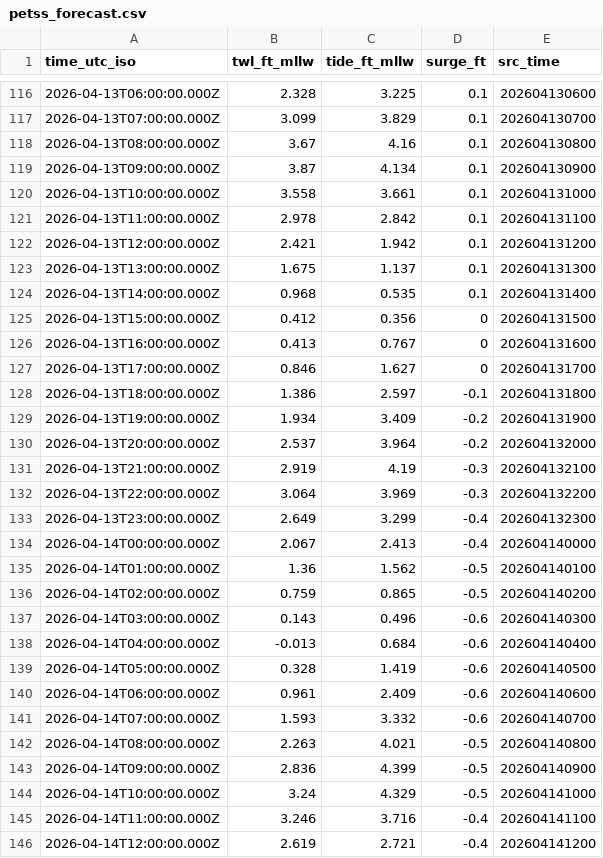
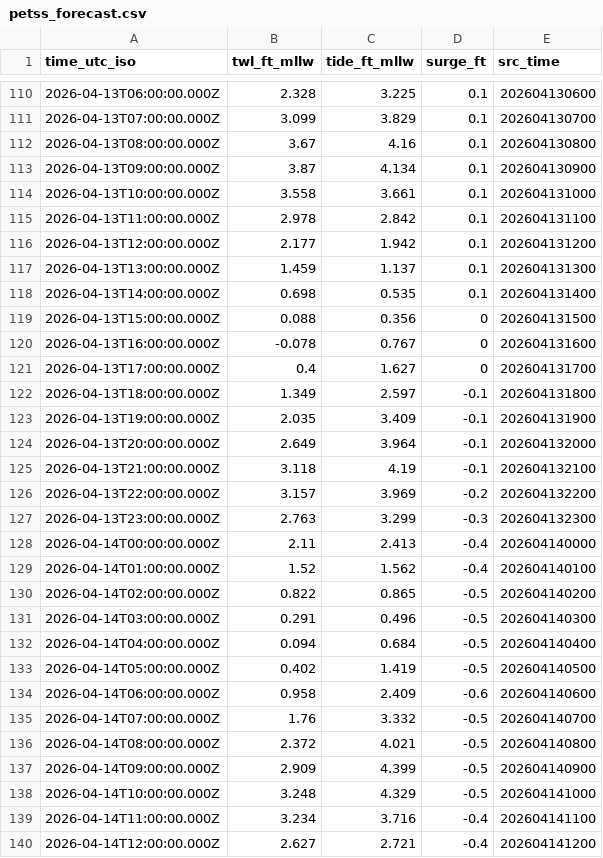
Before and after one commit to hondrospj/Belmar, a CSV file: data/petss_forecast.csv, drawn as a sheet; only a part is shown, gaps mark what is left out; the diff covers the shown part only.

```diff
--- a/data/petss_forecast.csv
+++ b/data/petss_forecast.csv
@@ -121,26 +115,26 @@ time_utc_iso,twl_ft_mllw,tide_ft_mllw,surge_ft,src_time
 2026-04-13T11:00:00.000Z,2.978,2.842,0.1,202604131100
-2026-04-13T12:00:00.000Z,2.421,1.942,0.1,202604131200
-2026-04-13T13:00:00.000Z,1.675,1.137,0.1,202604131300
-2026-04-13T14:00:00.000Z,0.968,0.535,0.1,202604131400
-2026-04-13T15:00:00.000Z,0.412,0.356,0,202604131500
-2026-04-13T16:00:00.000Z,0.413,0.767,0,202604131600
-2026-04-13T17:00:00.000Z,0.846,1.627,0,202604131700
-2026-04-13T18:00:00.000Z,1.386,2.597,-0.1,202604131800
-2026-04-13T19:00:00.000Z,1.934,3.409,-0.2,202604131900
-2026-04-13T20:00:00.000Z,2.537,3.964,-0.2,202604132000
-2026-04-13T21:00:00.000Z,2.919,4.19,-0.3,202604132100
-2026-04-13T22:00:00.000Z,3.064,3.969,-0.3,202604132200
-2026-04-13T23:00:00.000Z,2.649,3.299,-0.4,202604132300
-2026-04-14T00:00:00.000Z,2.067,2.413,-0.4,202604140000
-2026-04-14T01:00:00.000Z,1.36,1.562,-0.5,202604140100
-2026-04-14T02:00:00.000Z,0.759,0.865,-0.5,202604140200
-2026-04-14T03:00:00.000Z,0.143,0.496,-0.6,202604140300
-2026-04-14T04:00:00.000Z,-0.013,0.684,-0.6,202604140400
-2026-04-14T05:00:00.000Z,0.328,1.419,-0.6,202604140500
-2026-04-14T06:00:00.000Z,0.961,2.409,-0.6,202604140600
-2026-04-14T07:00:00.000Z,1.593,3.332,-0.6,202604140700
-2026-04-14T08:00:00.000Z,2.263,4.021,-0.5,202604140800
-2026-04-14T09:00:00.000Z,2.836,4.399,-0.5,202604140900
-2026-04-14T10:00:00.000Z,3.24,4.329,-0.5,202604141000
-2026-04-14T11:00:00.000Z,3.246,3.716,-0.4,202604141100
-2026-04-14T12:00:00.000Z,2.619,2.721,-0.4,202604141200
+2026-04-13T12:00:00.000Z,2.177,1.942,0.1,202604131200
+2026-04-13T13:00:00.000Z,1.459,1.137,0.1,202604131300
+2026-04-13T14:00:00.000Z,0.698,0.535,0.1,202604131400
+2026-04-13T15:00:00.000Z,0.088,0.356,0,202604131500
+2026-04-13T16:00:00.000Z,-0.078,0.767,0,202604131600
+2026-04-13T17:00:00.000Z,0.4,1.627,0,202604131700
+2026-04-13T18:00:00.000Z,1.349,2.597,-0.1,202604131800
+2026-04-13T19:00:00.000Z,2.035,3.409,-0.1,202604131900
+2026-04-13T20:00:00.000Z,2.649,3.964,-0.1,202604132000
+2026-04-13T21:00:00.000Z,3.118,4.19,-0.1,202604132100
+2026-04-13T22:00:00.000Z,3.157,3.969,-0.2,202604132200
+2026-04-13T23:00:00.000Z,2.763,3.299,-0.3,202604132300
+2026-04-14T00:00:00.000Z,2.11,2.413,-0.4,202604140000
+2026-04-14T01:00:00.000Z,1.52,1.562,-0.4,202604140100
+2026-04-14T02:00:00.000Z,0.822,0.865,-0.5,202604140200
+2026-04-14T03:00:00.000Z,0.291,0.496,-0.5,202604140300
+2026-04-14T04:00:00.000Z,0.094,0.684,-0.5,202604140400
+2026-04-14T05:00:00.000Z,0.402,1.419,-0.5,202604140500
+2026-04-14T06:00:00.000Z,0.958,2.409,-0.6,202604140600
+2026-04-14T07:00:00.000Z,1.76,3.332,-0.5,202604140700
+2026-04-14T08:00:00.000Z,2.372,4.021,-0.5,202604140800
+2026-04-14T09:00:00.000Z,2.909,4.399,-0.5,202604140900
+2026-04-14T10:00:00.000Z,3.248,4.329,-0.5,202604141000
+2026-04-14T11:00:00.000Z,3.234,3.716,-0.4,202604141100
+2026-04-14T12:00:00.000Z,2.627,2.721,-0.4,202604141200
```
Also changed, not shown: 6 added rows, 6 removed rows and 86 edited cells elsewhere in this file, 3 other files.
